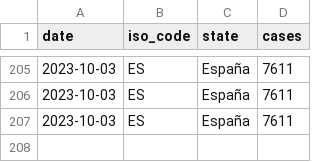
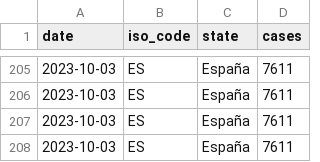
Before and after one commit to svavassori/monkeypox-spain, a CSV file: data/spain.csv, drawn as a sheet; only a part is shown, gaps mark what is left out; the diff names each change by its address in the sheet, - before the commit and + after, or states it on an @@ line.

```diff
--- a/data/spain.csv
+++ b/data/spain.csv
+row 208: 2023-10-03 | ES | España | 7611
```
Also changed, not shown: data/regions.csv, 2 other files.
